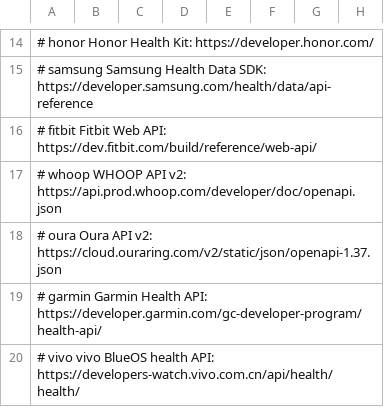
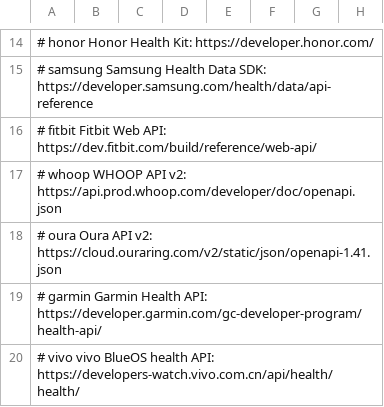
Before and after one commit to thetahealth/mirobody, a TSV file: mirobody/res/crosswalks/loinc_device_base.tsv, drawn as a sheet; only a part is shown, gaps mark what is left out; the diff names each change by its address in the sheet, - before the commit and + after, or states it on an @@ line.

```diff
--- a/mirobody/res/crosswalks/loinc_device_base.tsv
+++ b/mirobody/res/crosswalks/loinc_device_base.tsv
-A18: …API v2: https://cloud.ouraring.com/v2/static/json/openapi-1.37.json
+A18: …API v2: https://cloud.ouraring.com/v2/static/json/openapi-1.41.json
```
Also changed, not shown: mirobody/res/crosswalks/oura.tsv, 19 other files.
